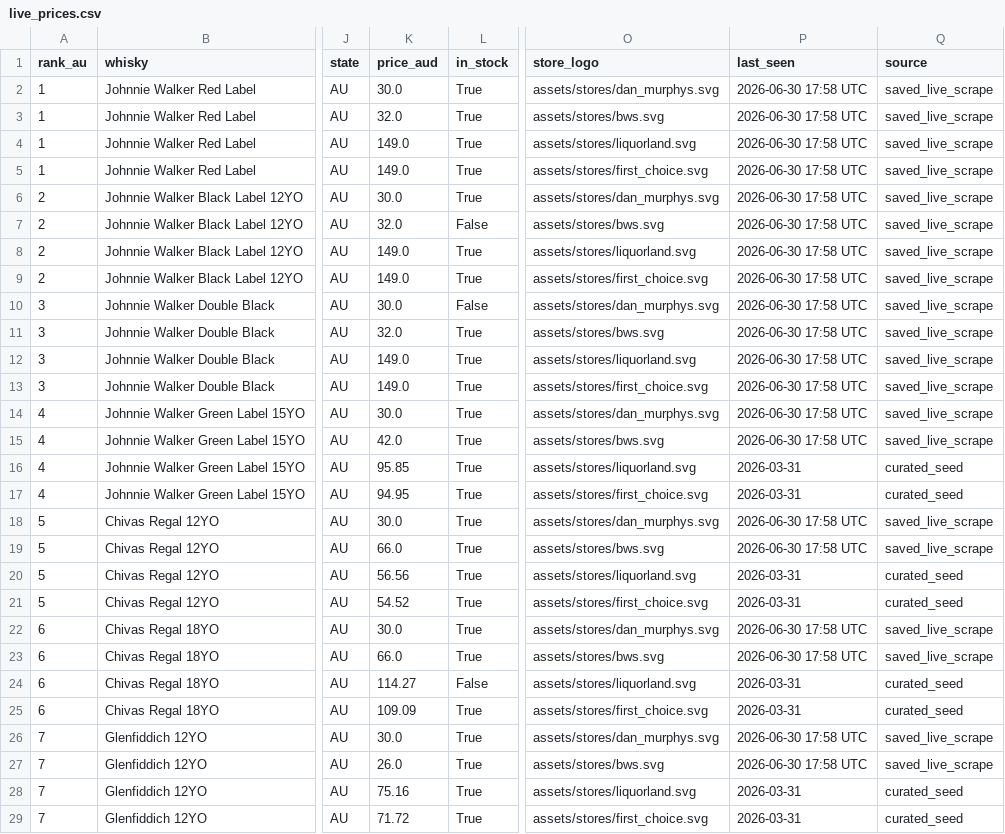
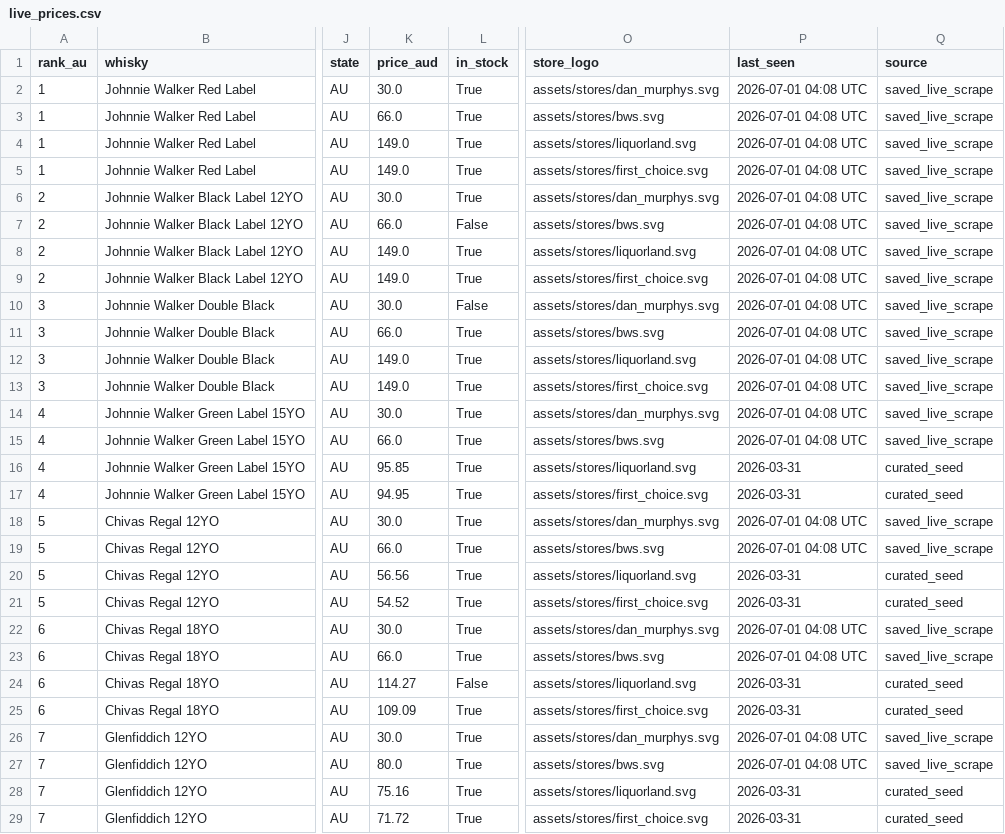
Before and after one commit to addy249/boozedeals, a CSV file: data/live_prices.csv, drawn as a sheet; only a part is shown, gaps mark what is left out; the diff covers the shown part only; the diff names each change by its address in the sheet, - before the commit and + after, or states it on an @@ line.

```diff
--- a/data/live_prices.csv
+++ b/data/live_prices.csv
-P2:P15 (last_seen): 2026-06-30 17:58 UTC
+P2:P15 (last_seen): 2026-07-01 04:08 UTC
-K3 (price_aud): 32.0
+K3 (price_aud): 66.0
-K7 (price_aud): 32.0
+K7 (price_aud): 66.0
-K11 (price_aud): 32.0
+K11 (price_aud): 66.0
-K15 (price_aud): 42.0
+K15 (price_aud): 66.0
-P18:P19 (last_seen): 2026-06-30 17:58 UTC
+P18:P19 (last_seen): 2026-07-01 04:08 UTC
-P22:P23 (last_seen): 2026-06-30 17:58 UTC
+P22:P23 (last_seen): 2026-07-01 04:08 UTC
-P26:P27 (last_seen): 2026-06-30 17:58 UTC
+P26:P27 (last_seen): 2026-07-01 04:08 UTC
-K27 (price_aud): 26.0
+K27 (price_aud): 80.0
```
Also changed, not shown: 88 edited cells elsewhere in this file.
